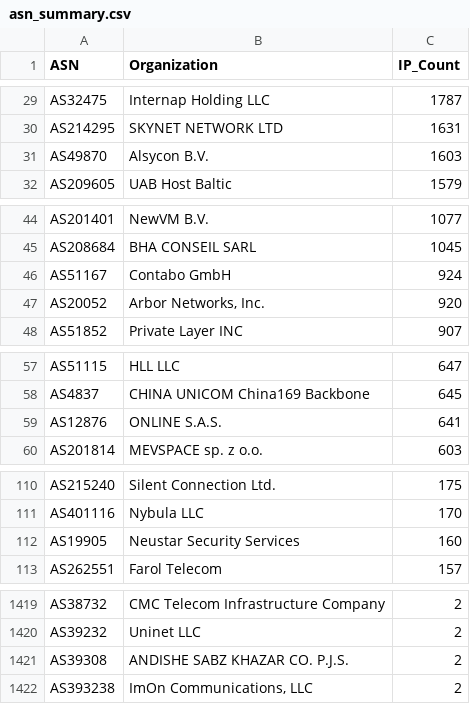
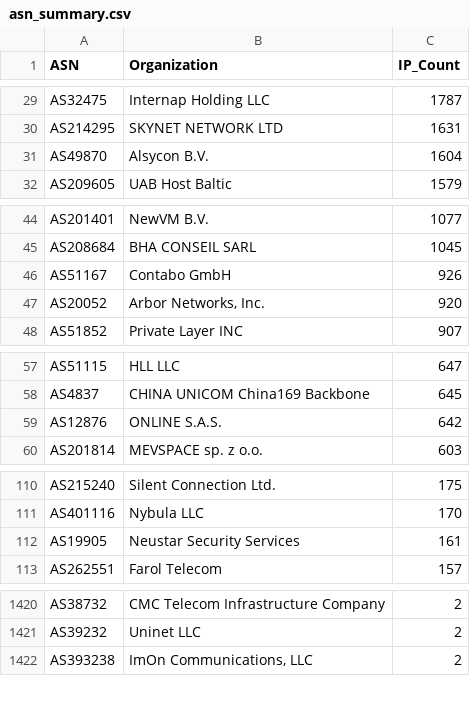
Before and after one commit to BlacKSnowDot0/packetsdatabase-db, a CSV file: asn_summary.csv, drawn as a sheet; only a part is shown, gaps mark what is left out; the diff covers the shown part only.

```diff
--- a/asn_summary.csv
+++ b/asn_summary.csv
@@ -30,3 +30,3 @@ ASN,Organization,IP_Count
 "AS214295","SKYNET NETWORK LTD",1631
-"AS49870","Alsycon B.V.",1603
+"AS49870","Alsycon B.V.",1604
 "AS209605","UAB Host Baltic",1579
@@ -45,3 +45,3 @@ ASN,Organization,IP_Count
 "AS208684","BHA CONSEIL SARL",1045
-"AS51167","Contabo GmbH",924
+"AS51167","Contabo GmbH",926
 "AS20052","Arbor Networks, Inc.",920
@@ -58,3 +58,3 @@ ASN,Organization,IP_Count
 "AS4837","CHINA UNICOM China169 Backbone",645
-"AS12876","ONLINE S.A.S.",641
+"AS12876","ONLINE S.A.S.",642
 "AS201814","MEVSPACE sp. z o.o.",603
@@ -111,3 +111,3 @@ ASN,Organization,IP_Count
 "AS401116","Nybula LLC",170
-"AS19905","Neustar Security Services",160
+"AS19905","Neustar Security Services",161
 "AS262551","Farol Telecom",157
@@ -1420,3 +1421,2 @@ ASN,Organization,IP_Count
 "AS39232","Uninet LLC",2
-"AS39308","ANDISHE SABZ KHAZAR CO. P.J.S.",2
 "AS393238","ImOn Communications, LLC",2
```
Also changed, not shown: 2 added rows, 1 removed row and 6 edited cells elsewhere in this file, 5 other files.
